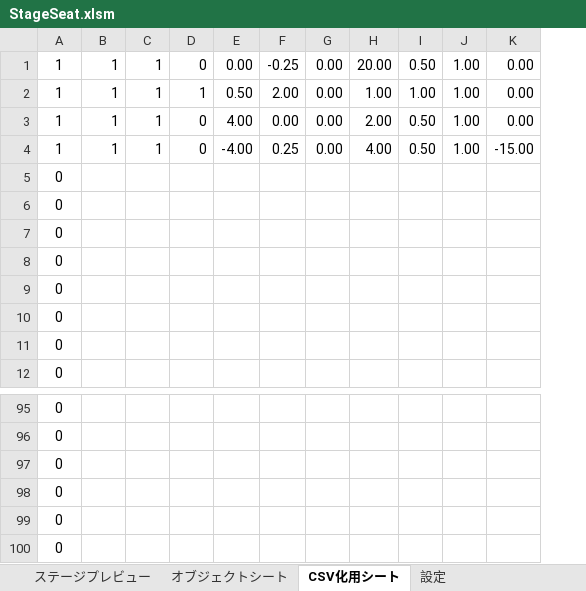
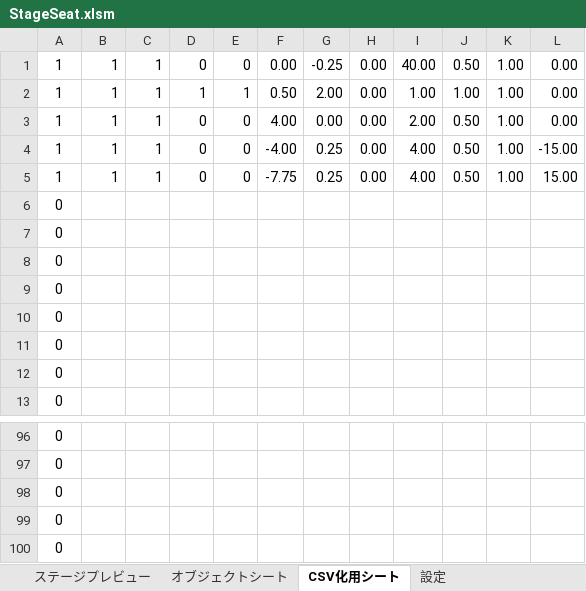
Before and after one commit to Takagi3948/HEW_205, an Excel workbook: HEW_205/Stage/StageSeat.xlsm, sheet CSV化用シート, drawn as a sheet; only a part is shown, gaps mark what is left out; values as stored, in another font and other column widths than the file's, no borders; removed rows and columns are numbered as before the commit, all else as after; the diff names each change by its address in the sheet, - before the commit and + after, or states it on an @@ line.

```diff
--- a/HEW_205/Stage/StageSeat.xlsm (sheet CSV化用シート)
+++ b/HEW_205/Stage/StageSeat.xlsm (sheet CSV化用シート)
+column E, rows 1-4: 0 | 1 | 0 | 0
-I1: 20.00
+I1: 40.00
+row 5: 1 | 1 | 1 | 0 | 0 | -7.75 | 0.25 | 0.00 | 4.00 | 0.50 | 1.00 | 15.00
-row 100: 0
```
Also changed, not shown: sheet オブジェクトシート, sheet 設定, formulas that keep their value, charts or pictures, 10 other files.
